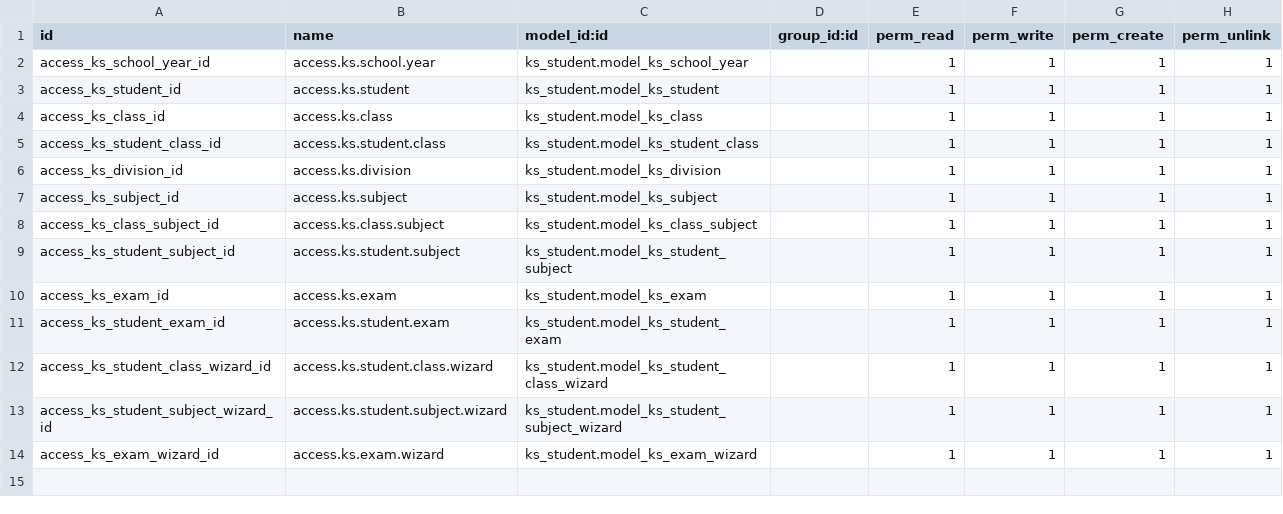
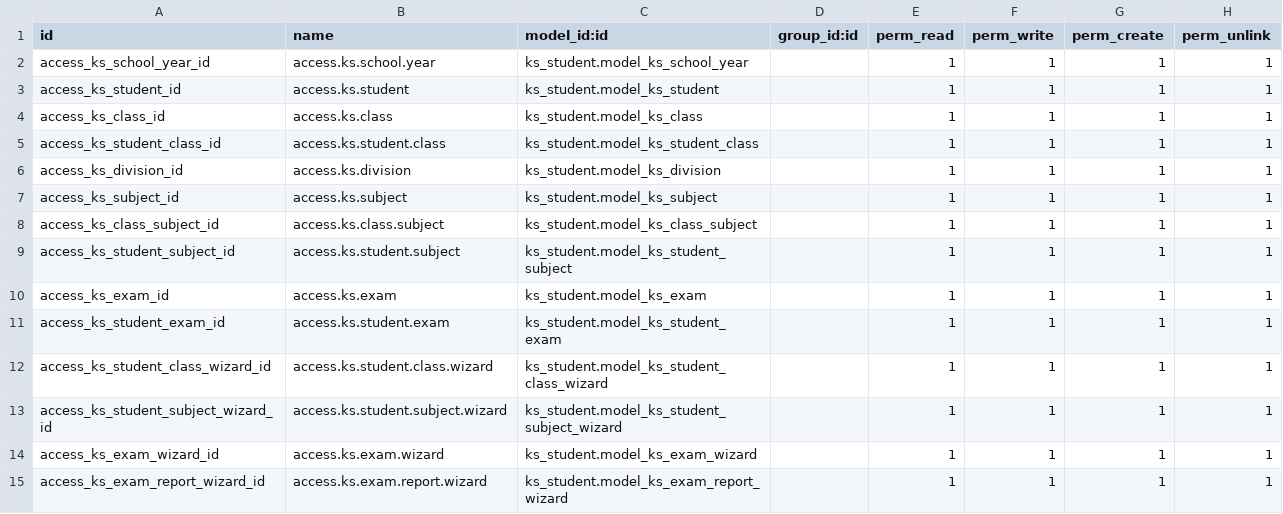
Before and after one commit to deepshikhaksolves/student, a CSV file: ks_student/security/ir.model.access.csv, drawn as a sheet; the diff names each change by its address in the sheet, - before the commit and + after, or states it on an @@ line.

Commit message:
1.Added ks_exam_report_wizard.py file. 2.Added ks_exam_report_wizard_view.xml file. 3.Write name_get function.

```diff
--- a/ks_student/security/ir.model.access.csv
+++ b/ks_student/security/ir.model.access.csv
+row 15: access_ks_exam_report_wizard_id | access.ks.exam.report.wizard | ks_student.model_ks_exam_report_wizard |  | 1 | 1 | 1 | 1
```
Also changed, not shown: 10 other files.
